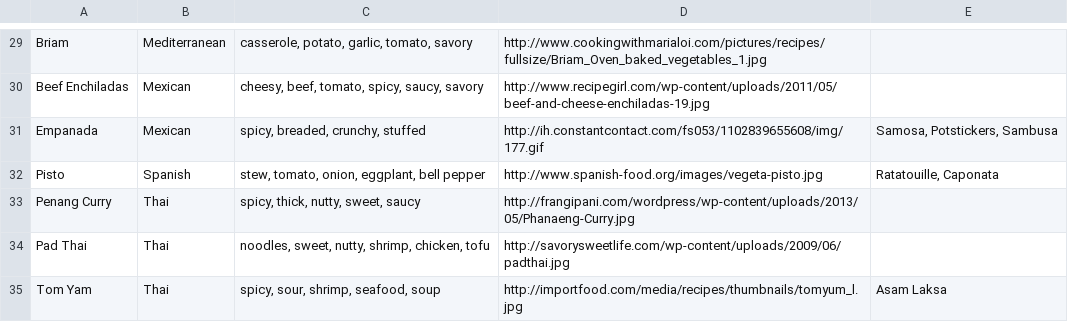
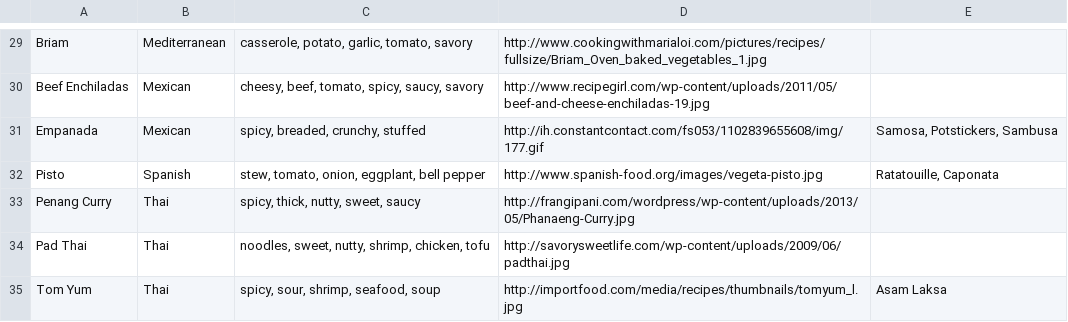
Before and after one commit to sjdemartini/familiar-foods, a TSV file: assets/foods.tsv, drawn as a sheet; only a part is shown, gaps mark what is left out.

Commit message:
Fix typo in foods.tsv and add another link to initialization

```diff
--- a/assets/foods.tsv
+++ b/assets/foods.tsv
@@ -34,2 +34,2 @@ Penang Curry	Thai	spicy, thick, nutty, sweet, saucy	http://frangipani.com/wordpr
 Pad Thai	Thai	noodles, sweet, nutty, shrimp, chicken, tofu	http://savorysweetlife.com/wp-content/uploads/2009/06/padthai.jpg	
-Tom Yam	Thai	spicy, sour, shrimp, seafood, soup	http://importfood.com/media/recipes/thumbnails/tomyum_l.jpg	Asam Laksa
+Tom Yum	Thai	spicy, sour, shrimp, seafood, soup	http://importfood.com/media/recipes/thumbnails/tomyum_l.jpg	Asam Laksa
```
Also changed, not shown: 1 other file.
